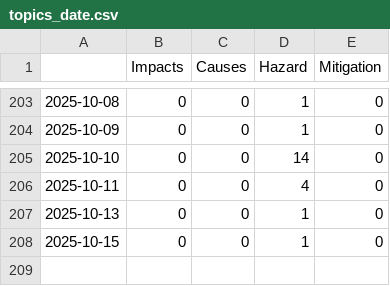
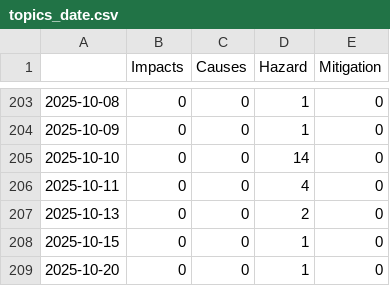
Before and after one commit to MarcoL95-news/winterIsComing, a CSV file: csv/topics_date.csv, drawn as a sheet; only a part is shown, gaps mark what is left out.

```diff
--- a/csv/topics_date.csv
+++ b/csv/topics_date.csv
@@ -206,3 +206,4 @@
 2025-10-11,0,0,4,0
-2025-10-13,0,0,1,0
+2025-10-13,0,0,2,0
 2025-10-15,0,0,1,0
+2025-10-20,0,0,1,0
```
Also changed, not shown: 4 other files.
